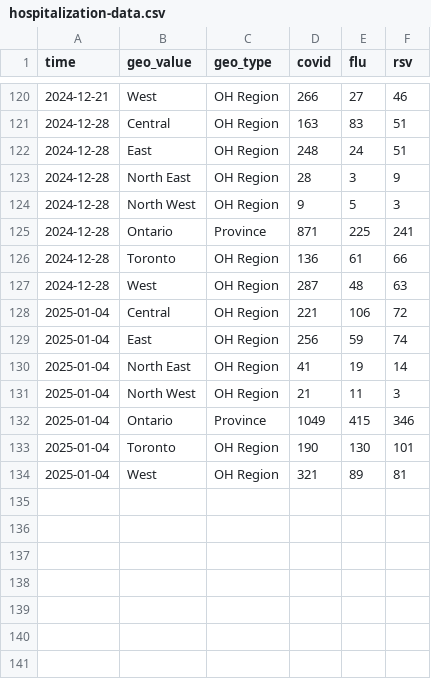
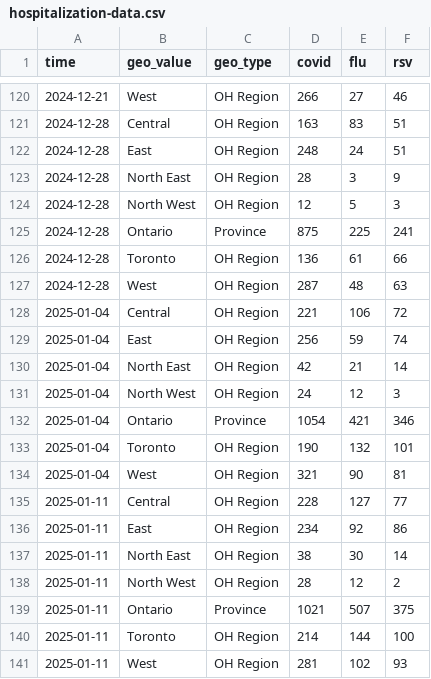
Before and after one commit to william-redman/hospitalization-forecast, a CSV file: target-data/season_2024_2025/hospitalization-data.csv, drawn as a sheet; only a part is shown, gaps mark what is left out.

Commit message:
update target data

```diff
--- a/target-data/season_2024_2025/hospitalization-data.csv
+++ b/target-data/season_2024_2025/hospitalization-data.csv
@@ -123,4 +123,4 @@
 2024-12-28,"North East","OH Region",28,3,9
-2024-12-28,"North West","OH Region",9,5,3
-2024-12-28,"Ontario","Province",871,225,241
+2024-12-28,"North West","OH Region",12,5,3
+2024-12-28,"Ontario","Province",875,225,241
 2024-12-28,"Toronto","OH Region",136,61,66
@@ -129,6 +129,13 @@
 2025-01-04,"East","OH Region",256,59,74
-2025-01-04,"North East","OH Region",41,19,14
-2025-01-04,"North West","OH Region",21,11,3
-2025-01-04,"Ontario","Province",1049,415,346
-2025-01-04,"Toronto","OH Region",190,130,101
-2025-01-04,"West","OH Region",321,89,81
+2025-01-04,"North East","OH Region",42,21,14
+2025-01-04,"North West","OH Region",24,12,3
+2025-01-04,"Ontario","Province",1054,421,346
+2025-01-04,"Toronto","OH Region",190,132,101
+2025-01-04,"West","OH Region",321,90,81
+2025-01-11,"Central","OH Region",228,127,77
+2025-01-11,"East","OH Region",234,92,86
+2025-01-11,"North East","OH Region",38,30,14
+2025-01-11,"North West","OH Region",28,12,2
+2025-01-11,"Ontario","Province",1021,507,375
+2025-01-11,"Toronto","OH Region",214,144,100
+2025-01-11,"West","OH Region",281,102,93
```
